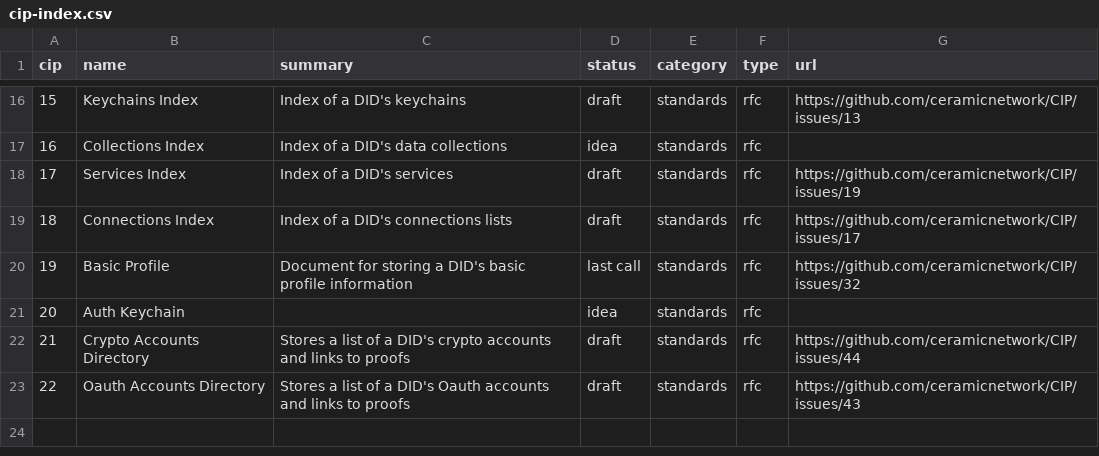
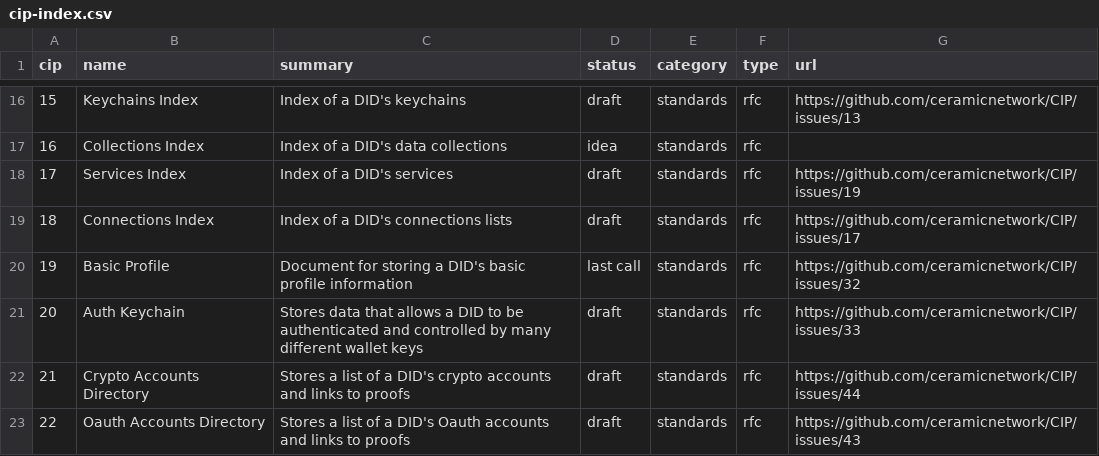
Before and after one commit to ceramicnetwork/CIPs, a CSV file: CIPs/*INDEX/cip-index.csv, drawn as a sheet; only a part is shown, gaps mark what is left out.

Commit message:
Update Auth Keychain to Draft

```diff
--- a/CIPs/*INDEX/cip-index.csv
+++ b/CIPs/*INDEX/cip-index.csv
@@ -20,3 +20,3 @@ cip,name,summary,status,category,type,url
 19,Basic Profile,Document for storing a DID's basic profile information,last call,standards,rfc,https://github.com/ceramicnetwork/CIP/issues/32
-20,Auth Keychain,,idea,standards,rfc,
+20,Auth Keychain,Stores data that allows a DID to be authenticated and controlled by many different wallet keys,draft,standards,rfc,https://github.com/ceramicnetwork/CIP/issues/33
 21,Crypto Accounts Directory,Stores a list of a DID's crypto accounts and links to proofs,draft,standards,rfc,https://github.com/ceramicnetwork/CIP/issues/44
```
